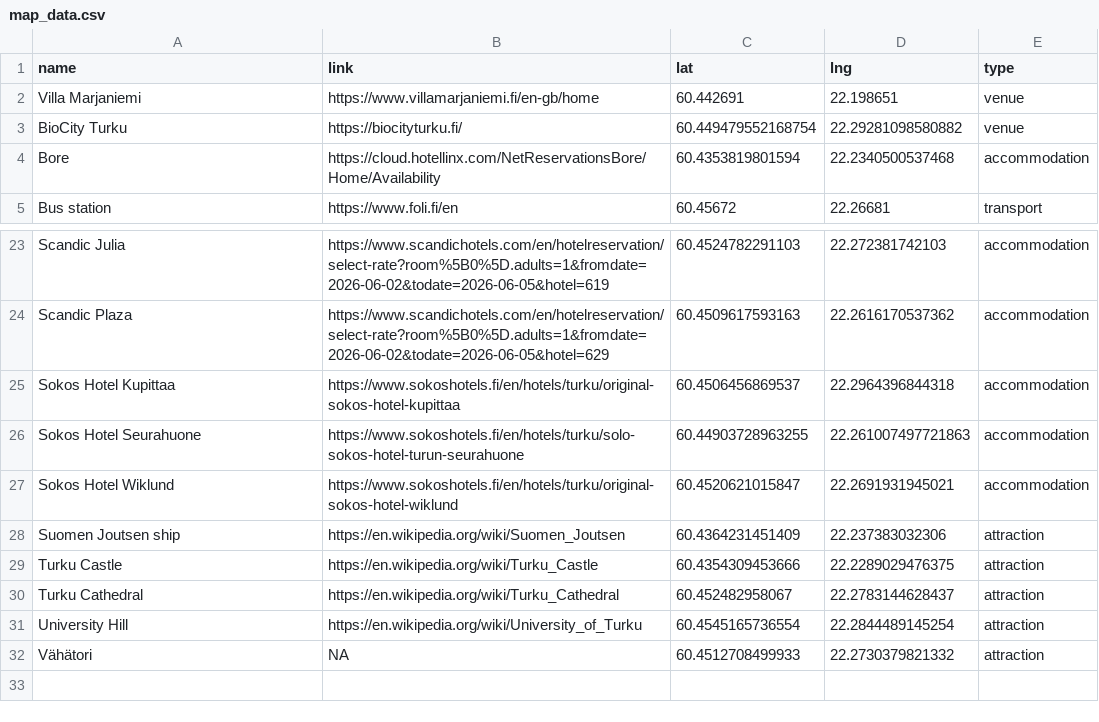
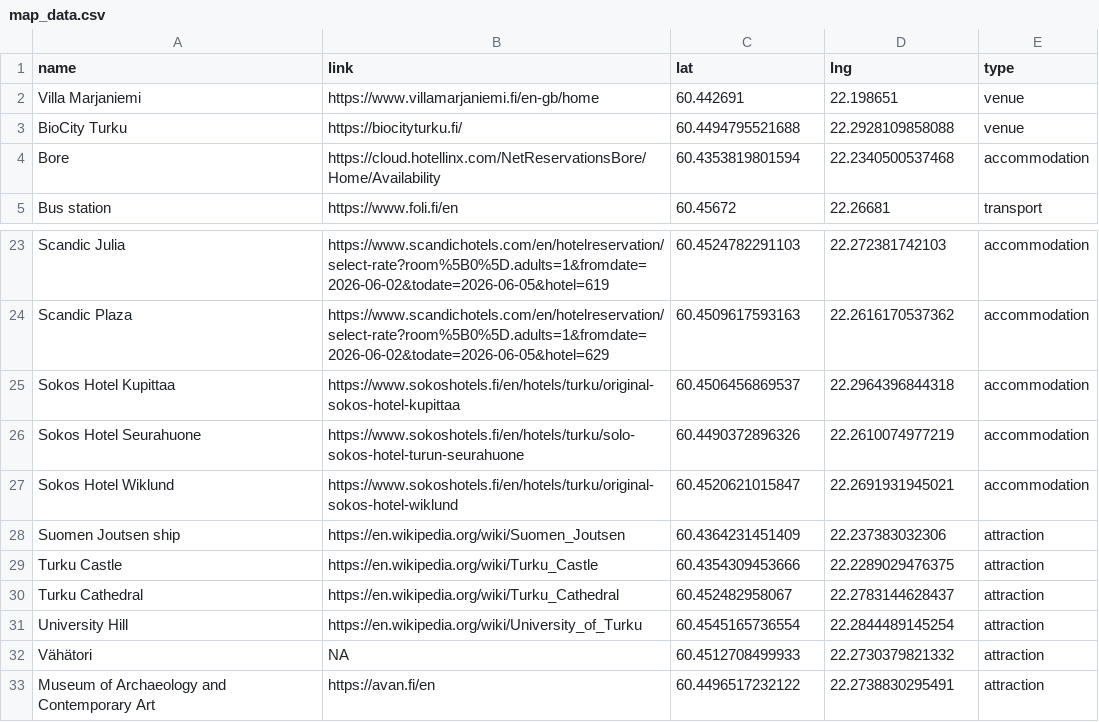
Before and after one commit to Bioconductor/EuroBioC2026, a CSV file: data/map_data.csv, drawn as a sheet; only a part is shown, gaps mark what is left out; the diff names each change by its address in the sheet, - before the commit and + after, or states it on an @@ line.

```diff
--- a/data/map_data.csv
+++ b/data/map_data.csv
-C3 (lat): 60.449479552168754
+C3 (lat): 60.4494795521688
-D3 (lng): 22.29281098580882
+D3 (lng): 22.2928109858088
-C26 (lat): 60.44903728963255
+C26 (lat): 60.4490372896326
-D26 (lng): 22.261007497721863
+D26 (lng): 22.2610074977219
+row 33: Museum of Archaeology and Contemporary Art | https://avan.fi/en | 60.4496517232122 | 22.2738830295491 | attraction
```
Also changed, not shown: 1 other file.
